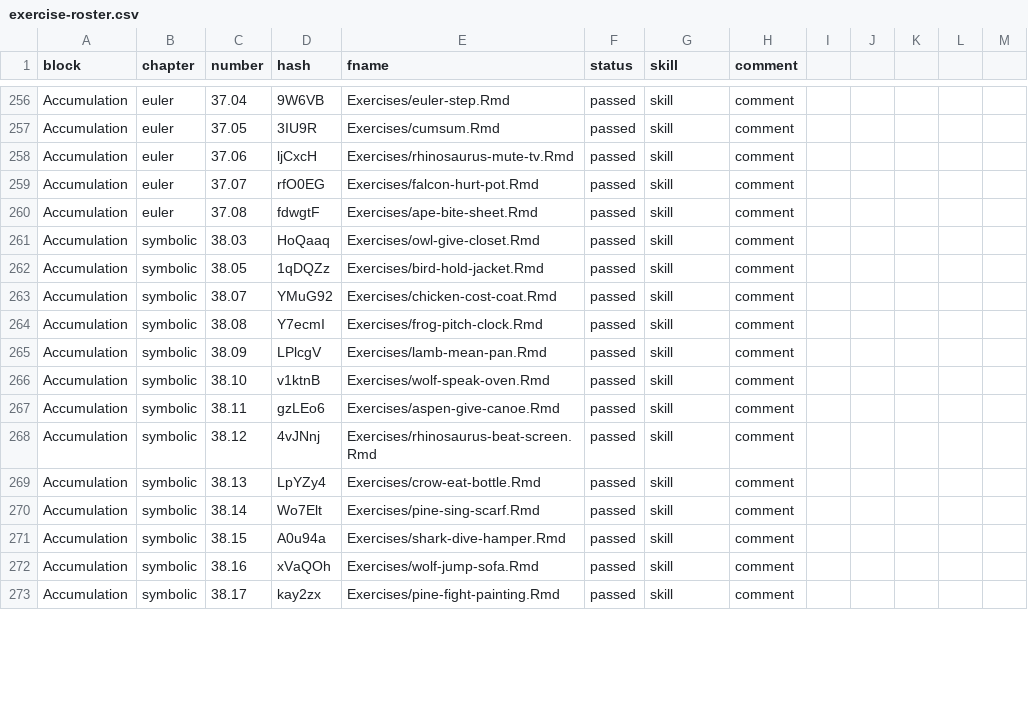
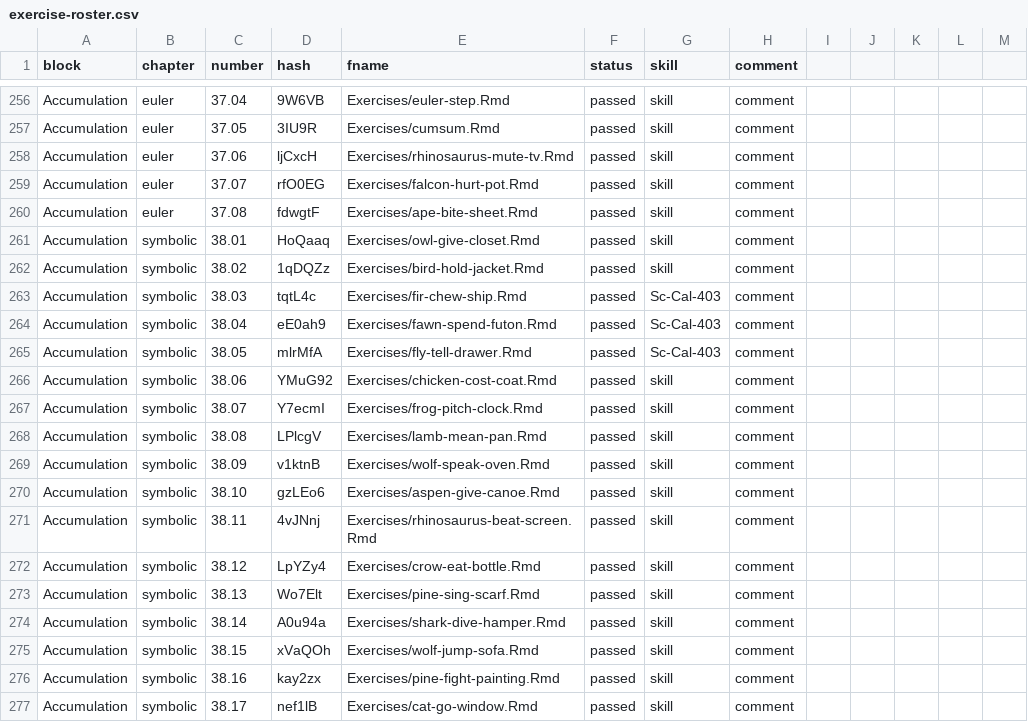
Before and after one commit to dtkaplan/MC2, a CSV file: exercise-roster.csv, drawn as a sheet; only a part is shown, gaps mark what is left out; the diff covers the shown part only.

```diff
--- a/exercise-roster.csv
+++ b/exercise-roster.csv
@@ -262,13 +262,17 @@ Accumulation, euler,"37.08", "fdwgtF", "Exercises/ape-bite-sheet.Rmd", passed, s
-Accumulation, symbolic,"38.03", "HoQaaq", "Exercises/owl-give-closet.Rmd", passed, skill, comment
-Accumulation, symbolic,"38.05", "1qDQZz", "Exercises/bird-hold-jacket.Rmd", passed, skill, comment
-Accumulation, symbolic,"38.07", "YMuG92", "Exercises/chicken-cost-coat.Rmd", passed, skill, comment
-Accumulation, symbolic,"38.08", "Y7ecmI", "Exercises/frog-pitch-clock.Rmd", passed, skill, comment
-Accumulation, symbolic,"38.09", "LPlcgV", "Exercises/lamb-mean-pan.Rmd", passed, skill, comment
-Accumulation, symbolic,"38.10", "v1ktnB", "Exercises/wolf-speak-oven.Rmd", passed, skill, comment
-Accumulation, symbolic,"38.11", "gzLEo6", "Exercises/aspen-give-canoe.Rmd", passed, skill, comment
-Accumulation, symbolic,"38.12", "4vJNnj", "Exercises/rhinosaurus-beat-screen.Rmd", passed, skill, comment
-Accumulation, symbolic,"38.13", "LpYZy4", "Exercises/crow-eat-bottle.Rmd", passed, skill, comment
-Accumulation, symbolic,"38.14", "Wo7Elt", "Exercises/pine-sing-scarf.Rmd", passed, skill, comment
-Accumulation, symbolic,"38.15", "A0u94a", "Exercises/shark-dive-hamper.Rmd", passed, skill, comment
-Accumulation, symbolic,"38.16", "xVaQOh", "Exercises/wolf-jump-sofa.Rmd", passed, skill, comment
-Accumulation, symbolic,"38.17", "kay2zx", "Exercises/pine-fight-painting.Rmd", passed, skill, comment
+Accumulation, symbolic, "38.01", "HoQaaq", "Exercises/owl-give-closet.Rmd", passed, skill, comment
+Accumulation, symbolic, "38.02", "1qDQZz", "Exercises/bird-hold-jacket.Rmd", passed, skill, comment
+Accumulation, symbolic, "38.03", "tqtL4c", "Exercises/fir-chew-ship.Rmd", passed, "Sc-Cal-403", comment
+Accumulation, symbolic, "38.04", "eE0ah9", "Exercises/fawn-spend-futon.Rmd", passed, "Sc-Cal-403", comment
+Accumulation, symbolic, "38.05", "mlrMfA", "Exercises/fly-tell-drawer.Rmd", passed, "Sc-Cal-403", comment
+Accumulation, symbolic, "38.06", "YMuG92", "Exercises/chicken-cost-coat.Rmd", passed, skill, comment
+Accumulation, symbolic, "38.07", "Y7ecmI", "Exercises/frog-pitch-clock.Rmd", passed, skill, comment
+Accumulation, symbolic, "38.08", "LPlcgV", "Exercises/lamb-mean-pan.Rmd", passed, skill, comment
+Accumulation, symbolic, "38.09", "v1ktnB", "Exercises/wolf-speak-oven.Rmd", passed, skill, comment
+Accumulation, symbolic, "38.10", "gzLEo6", "Exercises/aspen-give-canoe.Rmd", passed, skill, comment
+Accumulation, symbolic, "38.11", "4vJNnj", "Exercises/rhinosaurus-beat-screen.Rmd", passed, skill, comment
+Accumulation, symbolic, "38.12", "LpYZy4", "Exercises/crow-eat-bottle.Rmd", passed, skill, comment
+Accumulation, symbolic, "38.13", "Wo7Elt", "Exercises/pine-sing-scarf.Rmd", passed, skill, comment
+Accumulation, symbolic, "38.14", "A0u94a", "Exercises/shark-dive-hamper.Rmd", passed, skill, comment
+Accumulation, symbolic, "38.15", "xVaQOh", "Exercises/wolf-jump-sofa.Rmd", passed, skill, comment
+Accumulation, symbolic, "38.16", "kay2zx", "Exercises/pine-fight-painting.Rmd", passed, skill, comment
+Accumulation, symbolic, "38.17", "nef1lB", "Exercises/cat-go-window.Rmd", passed, skill, comment
```
Also changed, not shown: 1 removed row and 1 edited cell elsewhere in this file, 45 other files.
